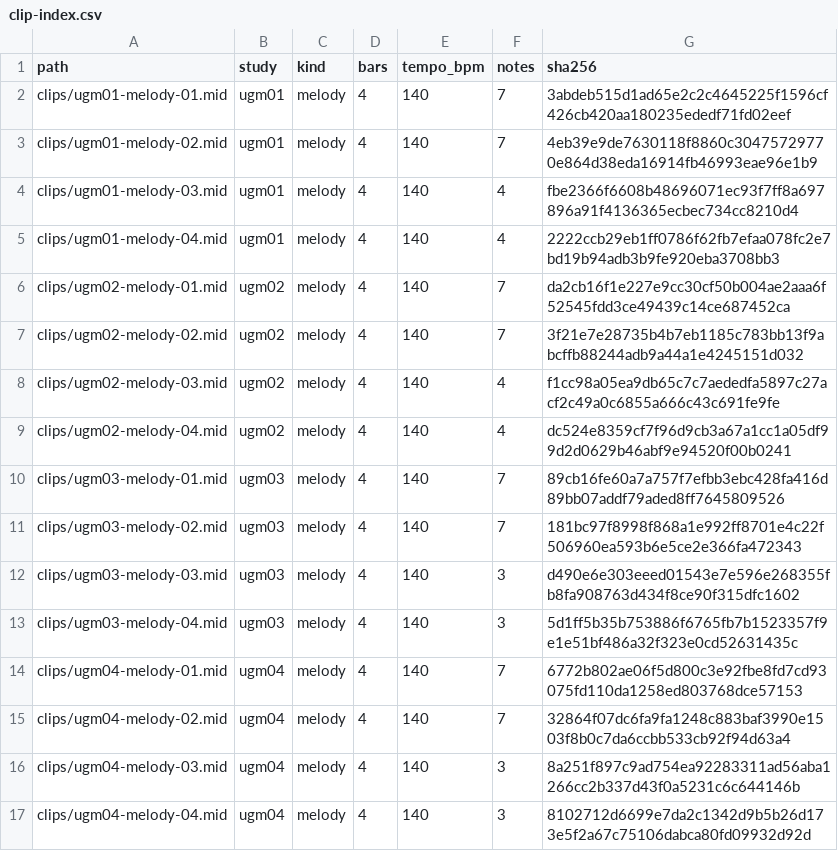
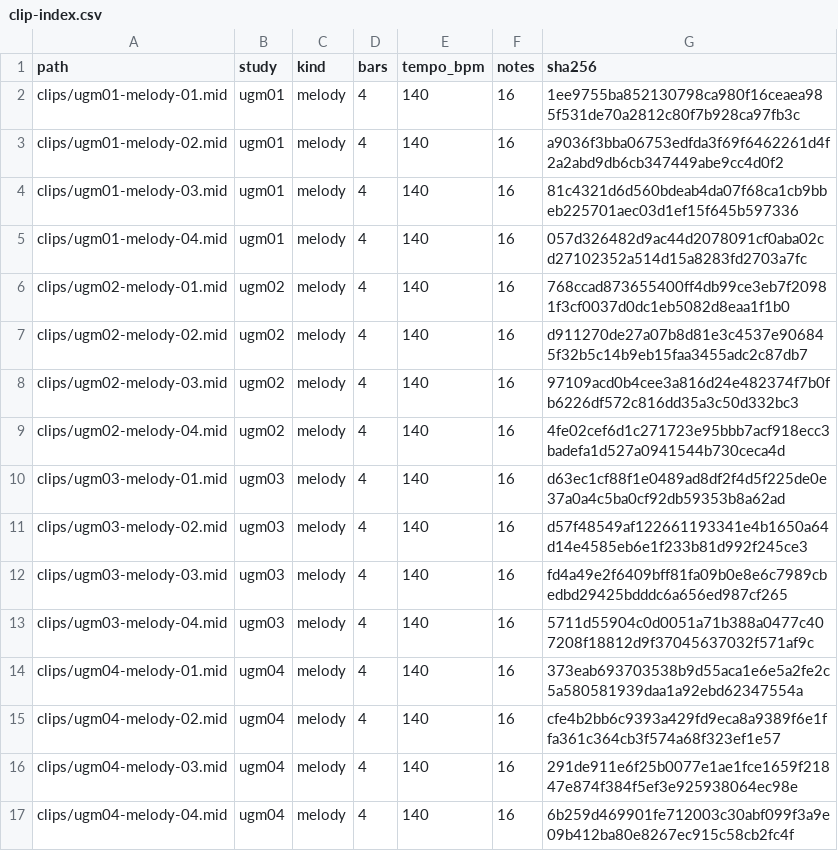
Before and after one commit to mizcausevic-dev/uk-grime-melodies, a CSV file: catalog/clip-index.csv, drawn as a sheet.

Commit message:
Recompose duplicate grime melody clips and clarify pack contents

```diff
--- a/catalog/clip-index.csv
+++ b/catalog/clip-index.csv
@@ -1,17 +1,17 @@
 path,study,kind,bars,tempo_bpm,notes,sha256
-clips/ugm01-melody-01.mid,ugm01,melody,4,140,7,3abdeb515d1ad65e2c2c4645225f1596cf426cb420aa180235ededf71fd02eef
-clips/ugm01-melody-02.mid,ugm01,melody,4,140,7,4eb39e9de7630118f8860c30475729770e864d38eda16914fb46993eae96e1b9
-clips/ugm01-melody-03.mid,ugm01,melody,4,140,4,fbe2366f6608b48696071ec93f7ff8a697896a91f4136365ecbec734cc8210d4
-clips/ugm01-melody-04.mid,ugm01,melody,4,140,4,2222ccb29eb1ff0786f62fb7efaa078fc2e7bd19b94adb3b9fe920eba3708bb3
-clips/ugm02-melody-01.mid,ugm02,melody,4,140,7,da2cb16f1e227e9cc30cf50b004ae2aaa6f52545fdd3ce49439c14ce687452ca
-clips/ugm02-melody-02.mid,ugm02,melody,4,140,7,3f21e7e28735b4b7eb1185c783bb13f9abcffb88244adb9a44a1e4245151d032
-clips/ugm02-melody-03.mid,ugm02,melody,4,140,4,f1cc98a05ea9db65c7c7aededfa5897c27acf2c49a0c6855a666c43c691fe9fe
-clips/ugm02-melody-04.mid,ugm02,melody,4,140,4,dc524e8359cf7f96d9cb3a67a1cc1a05df99d2d0629b46abf9e94520f00b0241
-clips/ugm03-melody-01.mid,ugm03,melody,4,140,7,89cb16fe60a7a757f7efbb3ebc428fa416d89bb07addf79aded8ff7645809526
-clips/ugm03-melody-02.mid,ugm03,melody,4,140,7,181bc97f8998f868a1e992ff8701e4c22f506960ea593b6e5ce2e366fa472343
-clips/ugm03-melody-03.mid,ugm03,melody,4,140,3,d490e6e303eeed01543e7e596e268355fb8fa908763d434f8ce90f315dfc1602
-clips/ugm03-melody-04.mid,ugm03,melody,4,140,3,5d1ff5b35b753886f6765fb7b1523357f9e1e51bf486a32f323e0cd52631435c
-clips/ugm04-melody-01.mid,ugm04,melody,4,140,7,6772b802ae06f5d800c3e92fbe8fd7cd93075fd110da1258ed803768dce57153
-clips/ugm04-melody-02.mid,ugm04,melody,4,140,7,32864f07dc6fa9fa1248c883baf3990e1503f8b0c7da6ccbb533cb92f94d63a4
-clips/ugm04-melody-03.mid,ugm04,melody,4,140,3,8a251f897c9ad754ea92283311ad56aba1266cc2b337d43f0a5231c6c644146b
-clips/ugm04-melody-04.mid,ugm04,melody,4,140,3,8102712d6699e7da2c1342d9b5b26d173e5f2a67c75106dabca80fd09932d92d
+clips/ugm01-melody-01.mid,ugm01,melody,4,140,16,1ee9755ba852130798ca980f16ceaea985f531de70a2812c80f7b928ca97fb3c
+clips/ugm01-melody-02.mid,ugm01,melody,4,140,16,a9036f3bba06753edfda3f69f6462261d4f2a2abd9db6cb347449abe9cc4d0f2
+clips/ugm01-melody-03.mid,ugm01,melody,4,140,16,81c4321d6d560bdeab4da07f68ca1cb9bbeb225701aec03d1ef15f645b597336
+clips/ugm01-melody-04.mid,ugm01,melody,4,140,16,057d326482d9ac44d2078091cf0aba02cd27102352a514d15a8283fd2703a7fc
+clips/ugm02-melody-01.mid,ugm02,melody,4,140,16,768ccad873655400ff4db99ce3eb7f20981f3cf0037d0dc1eb5082d8eaa1f1b0
+clips/ugm02-melody-02.mid,ugm02,melody,4,140,16,d911270de27a07b8d81e3c4537e906845f32b5c14b9eb15faa3455adc2c87db7
+clips/ugm02-melody-03.mid,ugm02,melody,4,140,16,97109acd0b4cee3a816d24e482374f7b0fb6226df572c816dd35a3c50d332bc3
+clips/ugm02-melody-04.mid,ugm02,melody,4,140,16,4fe02cef6d1c271723e95bbb7acf918ecc3badefa1d527a0941544b730ceca4d
+clips/ugm03-melody-01.mid,ugm03,melody,4,140,16,d63ec1cf88f1e0489ad8df2f4d5f225de0e37a0a4c5ba0cf92db59353b8a62ad
+clips/ugm03-melody-02.mid,ugm03,melody,4,140,16,d57f48549af122661193341e4b1650a64d14e4585eb6e1f233b81d992f245ce3
+clips/ugm03-melody-03.mid,ugm03,melody,4,140,16,fd4a49e2f6409bff81fa09b0e8e6c7989cbedbd29425bdddc6a656ed987cf265
+clips/ugm03-melody-04.mid,ugm03,melody,4,140,16,5711d55904c0d0051a71b388a0477c407208f18812d9f37045637032f571af9c
+clips/ugm04-melody-01.mid,ugm04,melody,4,140,16,373eab693703538b9d55aca1e6e5a2fe2c5a580581939daa1a92ebd62347554a
+clips/ugm04-melody-02.mid,ugm04,melody,4,140,16,cfe4b2bb6c9393a429fd9eca8a9389f6e1ffa361c364cb3f574a68f323ef1e57
+clips/ugm04-melody-03.mid,ugm04,melody,4,140,16,291de911e6f25b0077e1ae1fce1659f21847e874f384f5ef3e925938064ec98e
+clips/ugm04-melody-04.mid,ugm04,melody,4,140,16,6b259d469901fe712003c30abf099f3a9e09b412ba80e8267ec915c58cb2fc4f
```
Also changed, not shown: 23 other files.
